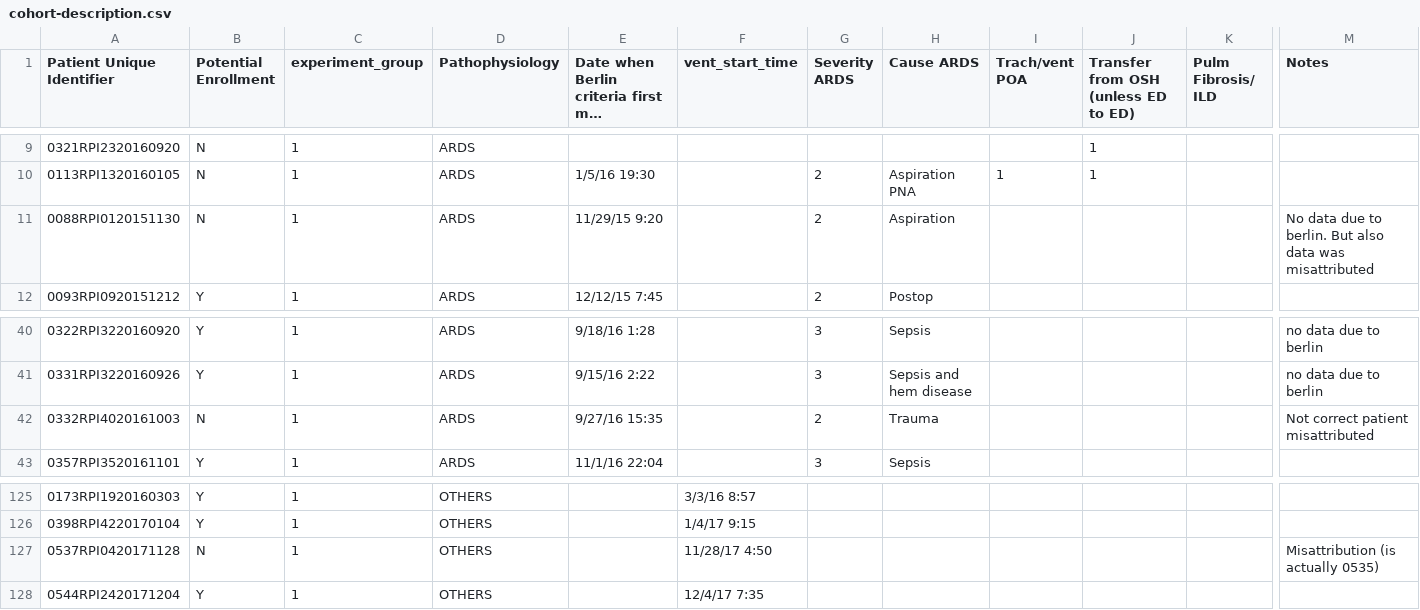
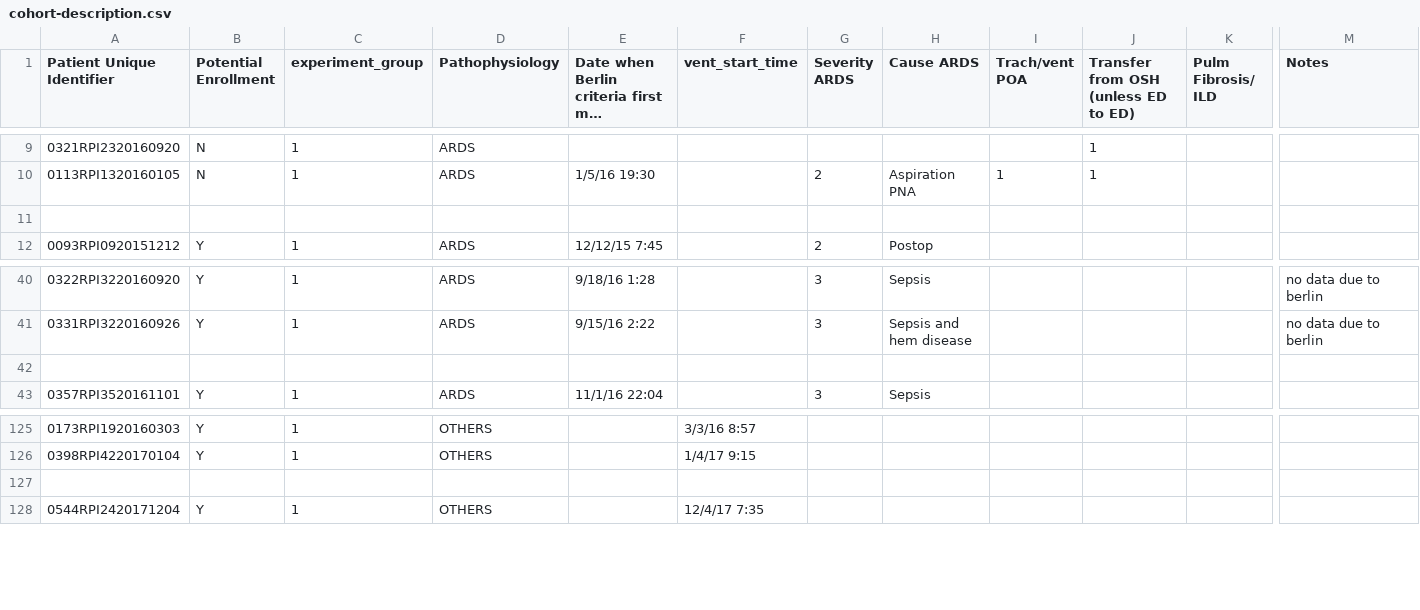
Before and after one commit to hahnicity/ardsdetection, a CSV file: cohort-description.csv, drawn as a sheet; only a part is shown, gaps mark what is left out; long unchanged cells end in …; rows hold the shown columns only; the diff names each change by its address in the sheet, - before the commit and + after, or states it on an @@ line.

Commit message:
remove misattributed patients

```diff
--- a/cohort-description.csv
+++ b/cohort-description.csv
-row 11: 0088RPI0120151130 | N | 1 | ARDS | 11/29/15 9:20 |  | 2 | Aspiration |  |  |  | No data due to berlin. But also data was misattributed
+row 11: (empty)
-row 42: 0332RPI4020161003 | N | 1 | ARDS | 9/27/16 15:35 |  | 2 | Trauma |  |  |  | Not correct patient misattributed
+row 42: (empty)
-row 127: 0537RPI0420171128 | N | 1 | OTHERS |  | 11/28/17 4:50 |  |  |  |  |  | Misattribution (is actually 0535)
+row 127: (empty)
```
Also changed, not shown: ards-patient-quality-check.csv.
